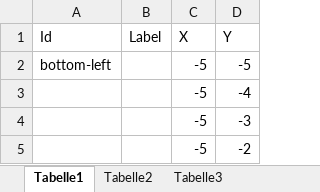
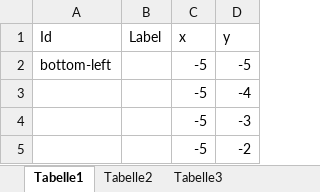
Before and after one commit to hapebe/Partitioning2D, an Excel workbook: Data/11-square.xlsx, sheet Tabelle1, drawn as a sheet; only a part is shown; values as stored, in another font and other column widths than the file's, no borders; the diff names each change by its address in the sheet, - before the commit and + after, or states it on an @@ line.

```diff
--- a/Data/11-square.xlsx (sheet Tabelle1)
+++ b/Data/11-square.xlsx (sheet Tabelle1)
-C1: X
+C1: x
-D1: Y
+D1: y
```
Also changed, not shown: 20 other files.
